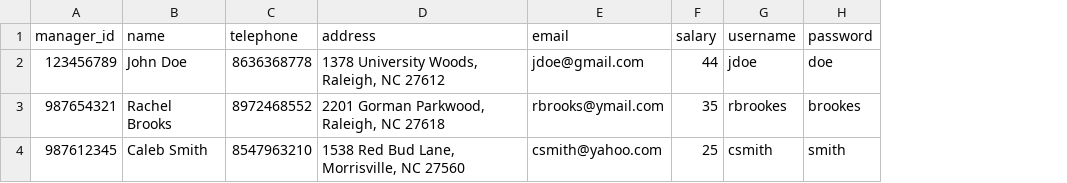
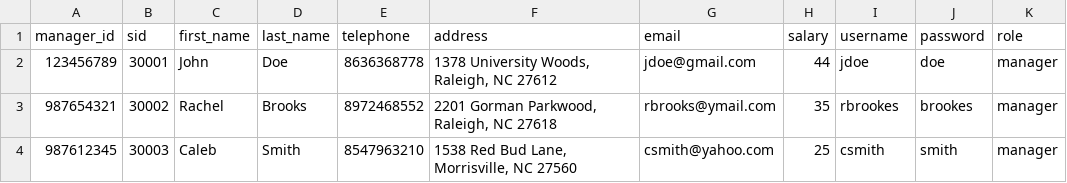
Before and after one commit to nakraft/AUTOR, a CSV file: data/manager.csv, drawn as a sheet; removed rows and columns are numbered as before the commit, all else as after; the diff names each change by its address in the sheet, - before the commit and + after, or states it on an @@ line.

Commit message:
Ensuring manager/service center can get populated

```diff
--- a/data/manager.csv
+++ b/data/manager.csv
-column B (name), rows 2-4: John Doe | Rachel Brooks | Caleb Smith
+column B (sid), rows 2-4: 30001 | 30002 | 30003
+column C (first_name), rows 2-4: John | Rachel | Caleb
+column D (last_name), rows 2-4: Doe | Brooks | Smith
+column K (role), rows 2-4: all manager
```
Also changed, not shown: 1 other file.
